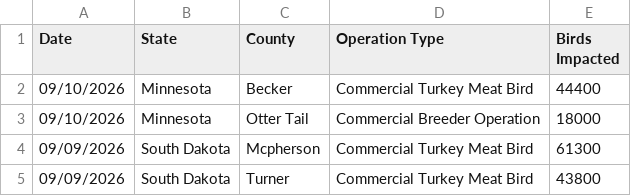
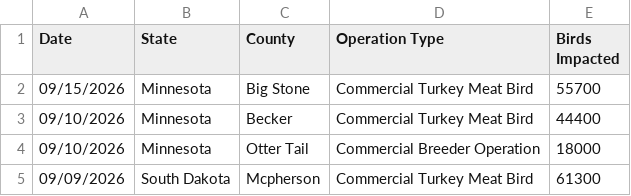
Before and after one commit to casey891/hpai-dashboard, a CSV file: data/poultry_detections.csv, drawn as a sheet; only a part is shown; the shorter side is filled out with more unchanged rows.

Commit message:
Update HPAI dashboard data — September 18, 2026

```diff
--- a/data/poultry_detections.csv
+++ b/data/poultry_detections.csv
@@ -1,2 +1,3 @@
 Date,State,County,Operation Type,Birds Impacted
+09/15/2026,Minnesota,Big Stone,Commercial Turkey Meat Bird,55700
 09/10/2026,Minnesota,Becker,Commercial Turkey Meat Bird,44400
```
Also changed, not shown: 3 other files.
